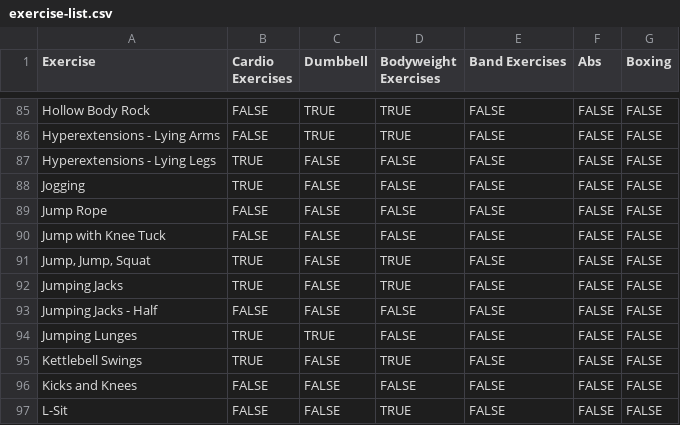
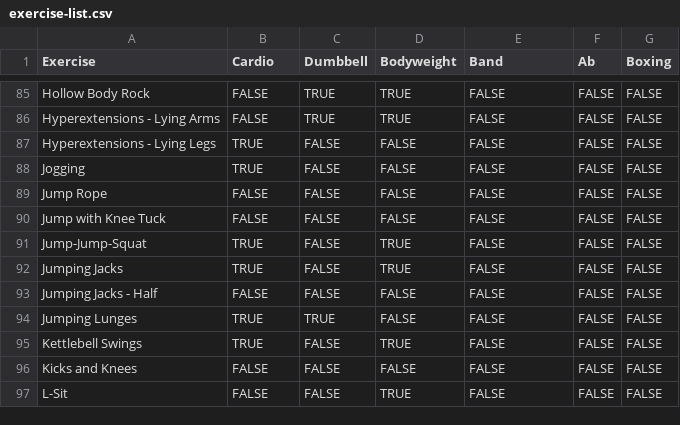
Before and after one commit to LouisCasillas/MySystem, a CSV file: scripts/daily-exercise/exercise-list.csv, drawn as a sheet; only a part is shown, gaps mark what is left out; the diff names each change by its address in the sheet, - before the commit and + after, or states it on an @@ line.

Commit message:
Updating

```diff
--- a/scripts/daily-exercise/exercise-list.csv
+++ b/scripts/daily-exercise/exercise-list.csv
-B1: Cardio Exercises
+B1: Cardio
-D1: Bodyweight Exercises
+D1: Bodyweight
-E1: Band Exercises
+E1: Band
-F1: Abs
+F1: Ab
-A91 (Exercise): Jump, Jump, Squat
+A91 (Exercise): Jump-Jump-Squat
```
